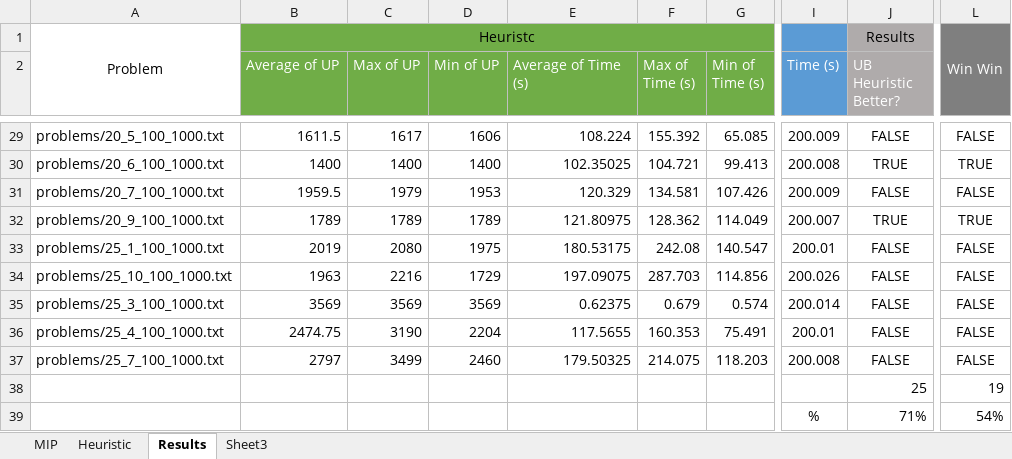
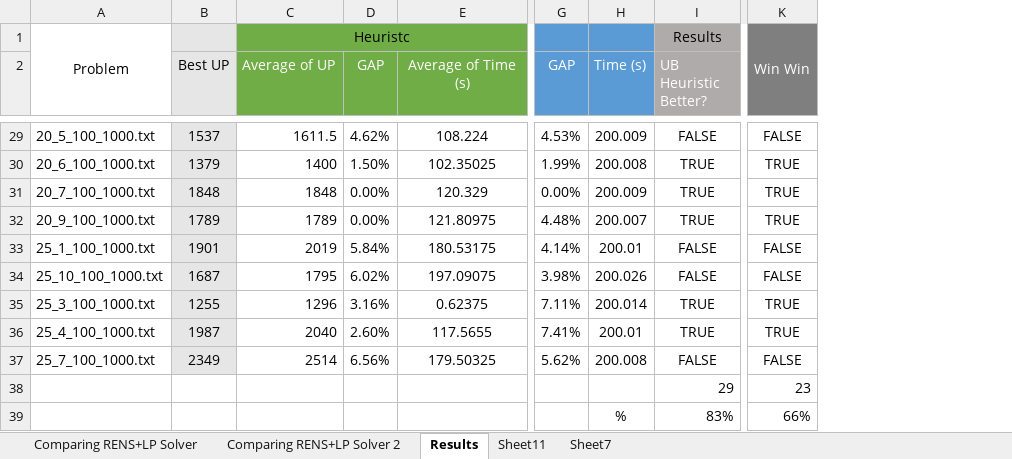
Before and after one commit to gleissonassis/mlp, an Excel workbook: concert-impl02/results.xlsx, sheet Results, drawn as a sheet; only a part is shown, gaps mark what is left out; values as stored, in another font and other column widths than the file's, no borders; conditional formats not drawn; removed rows and columns are numbered as before the commit, all else as after; rows hold the shown columns only; the diff covers the shown part only; the diff names each change by its address in the sheet, - before the commit and + after, or states it on an @@ line.

```diff
--- a/concert-impl02/results.xlsx (sheet Results)
+++ b/concert-impl02/results.xlsx (sheet Results)
-sheet tab: MIP
-sheet tab: Heuristic
-sheet tab: Sheet3
+sheet tab: Comparing RENS+LP Solver
+sheet tab: Comparing RENS+LP Solver 2
+sheet tab: Sheet11
+sheet tab: Sheet7
-column A, row 1: Problem; rows 29-37: problems/20_5_100_1000.txt | problems/20_6_100_1000.txt | problems/20_7_100_1000.txt | problems/20_9_100_1000.txt | problems/25_1_100_1000.txt | problems/25_10_100_1000.txt | problems/25_3_100_1000.txt | problems/25_4_100_1000.txt | problems/25_7_100_1000.txt
+column A, row 1: Problem; rows 29-37: 20_5_100_1000.txt | 20_6_100_1000.txt | 20_7_100_1000.txt | 20_9_100_1000.txt | 25_1_100_1000.txt | 25_10_100_1000.txt | 25_3_100_1000.txt | 25_4_100_1000.txt | 25_7_100_1000.txt
+column B (Best UP), rows 29-37: 1537 | 1379 | 1848 | 1789 | 1901 | 1687 | 1255 | 1987 | 2349
-column C (Max of UP), rows 29-37: 1617 | 1400 | 1979 | 1789 | 2080 | 2216 | 3569 | 3190 | 3499
-column D (Min of UP), rows 29-37: 1606 | 1400 | 1953 | 1789 | 1975 | 1729 | 3569 | 2204 | 2460
+column D (GAP), rows 29-37: 4.62% | 1.50% | 0.00% | 0.00% | 5.84% | 6.02% | 3.16% | 2.60% | 6.56%
-column F (Max of Time (s)), rows 29-37: 155.392 | 104.721 | 134.581 | 128.362 | 242.08 | 287.703 | 0.679 | 160.353 | 214.075
-column G (Min of Time (s)), rows 29-37: 65.085 | 99.413 | 107.426 | 114.049 | 140.547 | 114.856 | 0.574 | 75.491 | 118.203
+column G (GAP), rows 29-37: 4.53% | 1.99% | 0.00% | 4.48% | 4.14% | 3.98% | 7.11% | 7.41% | 5.62%
-E2 alignment: left
+E2 alignment: center
-E29:E37 alignment: right
+E29:E37 alignment: center
-C31 (Average of UP): 1959.5
+C31 (Average of UP): 1848
-I31 (UB Heuristic Better?): FALSE
+I31 (UB Heuristic Better?): TRUE
-K31: FALSE
+K31: TRUE
-C34 (Average of UP): 1963
+C34 (Average of UP): 1795
-C35 (Average of UP): 3569
+C35 (Average of UP): 1296
-I35:I36 (UB Heuristic Better?): FALSE
+I35:I36 (UB Heuristic Better?): TRUE
-K35:K36: FALSE
+K35:K36: TRUE
-C36 (Average of UP): 2474.75
+C36 (Average of UP): 2040
-C37 (Average of UP): 2797
+C37 (Average of UP): 2514
-row 38:  |  |  |  |  |  |  |  | 25 | 19
-row 39:  |  |  |  |  |  |  | % | 71% | 54%
+row 38:  |  |  |  |  |  |  | 29 | 23
+row 39:  |  |  |  |  |  | % | 83% | 66%
```
Also changed, not shown: 4 edited cells and cell formats elsewhere in this sheet, formulas that keep their value, charts or pictures, 12 other files.
